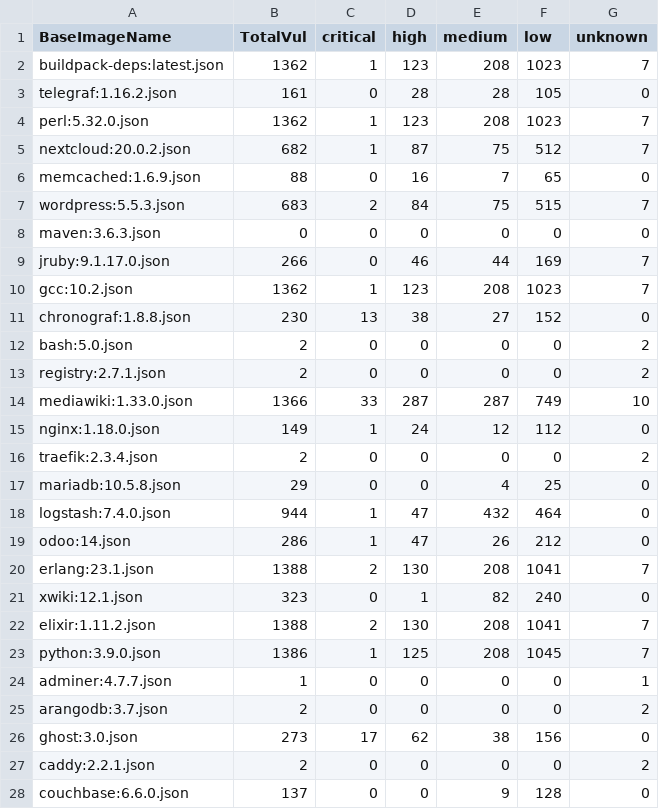
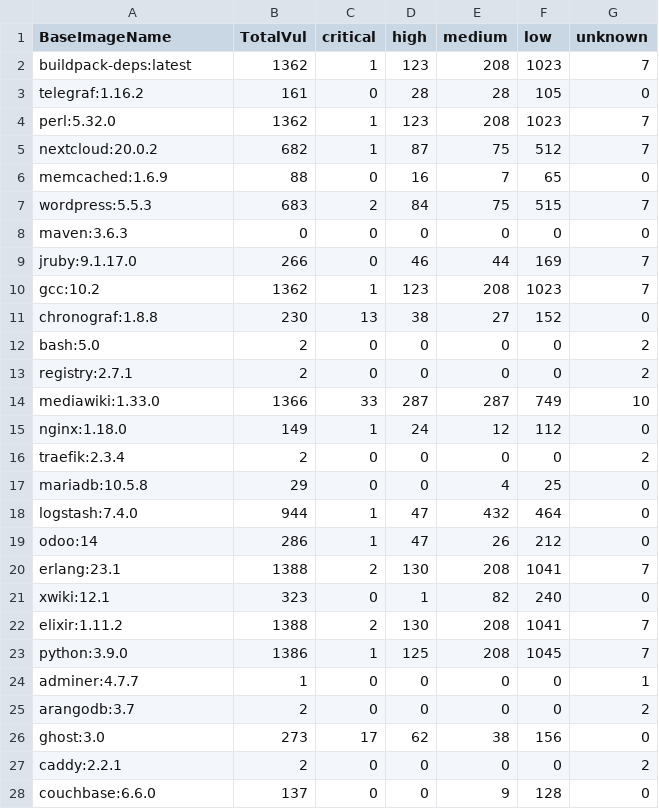
Before and after one commit to dwpyy/GroupAssignment1, a CSV file: top100images_overall.csv, drawn as a sheet; only a part is shown; the diff covers the shown part only.

Commit message:
Add files via upload

```diff
--- a/top100images_overall.csv
+++ b/top100images_overall.csv
@@ -1,28 +1,28 @@
 BaseImageName,TotalVul,critical,high,medium,low,unknown
-buildpack-deps:latest.json,1362,1,123,208,1023,7
-telegraf:1.16.2.json,161,0,28,28,105,0
-perl:5.32.0.json,1362,1,123,208,1023,7
-nextcloud:20.0.2.json,682,1,87,75,512,7
-memcached:1.6.9.json,88,0,16,7,65,0
-wordpress:5.5.3.json,683,2,84,75,515,7
-maven:3.6.3.json,0,0,0,0,0,0
-jruby:9.1.17.0.json,266,0,46,44,169,7
-gcc:10.2.json,1362,1,123,208,1023,7
-chronograf:1.8.8.json,230,13,38,27,152,0
-bash:5.0.json,2,0,0,0,0,2
-registry:2.7.1.json,2,0,0,0,0,2
-mediawiki:1.33.0.json,1366,33,287,287,749,10
-nginx:1.18.0.json,149,1,24,12,112,0
-traefik:2.3.4.json,2,0,0,0,0,2
-mariadb:10.5.8.json,29,0,0,4,25,0
-logstash:7.4.0.json,944,1,47,432,464,0
-odoo:14.json,286,1,47,26,212,0
-erlang:23.1.json,1388,2,130,208,1041,7
-xwiki:12.1.json,323,0,1,82,240,0
-elixir:1.11.2.json,1388,2,130,208,1041,7
-python:3.9.0.json,1386,1,125,208,1045,7
-adminer:4.7.7.json,1,0,0,0,0,1
-arangodb:3.7.json,2,0,0,0,0,2
-ghost:3.0.json,273,17,62,38,156,0
-caddy:2.2.1.json,2,0,0,0,0,2
-couchbase:6.6.0.json,137,0,0,9,128,0
+buildpack-deps:latest,1362,1,123,208,1023,7
+telegraf:1.16.2,161,0,28,28,105,0
+perl:5.32.0,1362,1,123,208,1023,7
+nextcloud:20.0.2,682,1,87,75,512,7
+memcached:1.6.9,88,0,16,7,65,0
+wordpress:5.5.3,683,2,84,75,515,7
+maven:3.6.3,0,0,0,0,0,0
+jruby:9.1.17.0,266,0,46,44,169,7
+gcc:10.2,1362,1,123,208,1023,7
+chronograf:1.8.8,230,13,38,27,152,0
+bash:5.0,2,0,0,0,0,2
+registry:2.7.1,2,0,0,0,0,2
+mediawiki:1.33.0,1366,33,287,287,749,10
+nginx:1.18.0,149,1,24,12,112,0
+traefik:2.3.4,2,0,0,0,0,2
+mariadb:10.5.8,29,0,0,4,25,0
+logstash:7.4.0,944,1,47,432,464,0
+odoo:14,286,1,47,26,212,0
+erlang:23.1,1388,2,130,208,1041,7
+xwiki:12.1,323,0,1,82,240,0
+elixir:1.11.2,1388,2,130,208,1041,7
+python:3.9.0,1386,1,125,208,1045,7
+adminer:4.7.7,1,0,0,0,0,1
+arangodb:3.7,2,0,0,0,0,2
+ghost:3.0,273,17,62,38,156,0
+caddy:2.2.1,2,0,0,0,0,2
+couchbase:6.6.0,137,0,0,9,128,0
```
Also changed, not shown: 37 edited cells elsewhere in this file.
